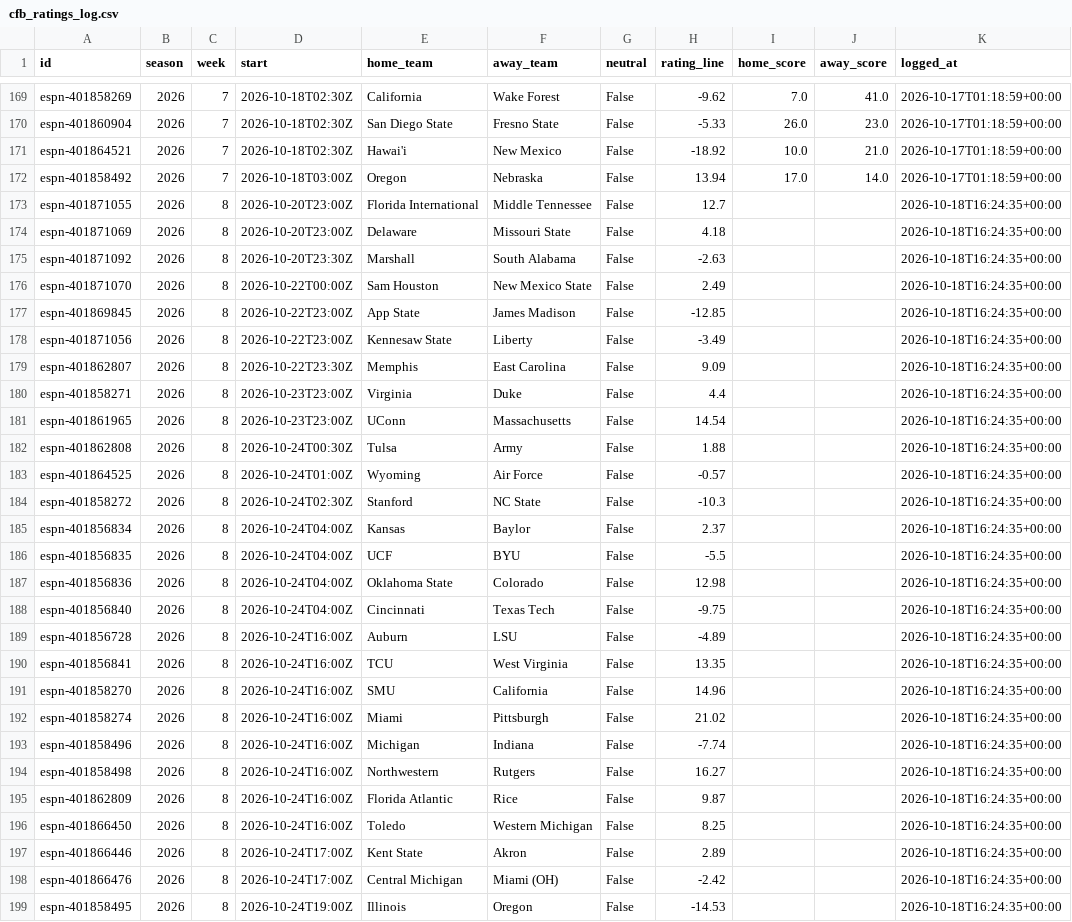
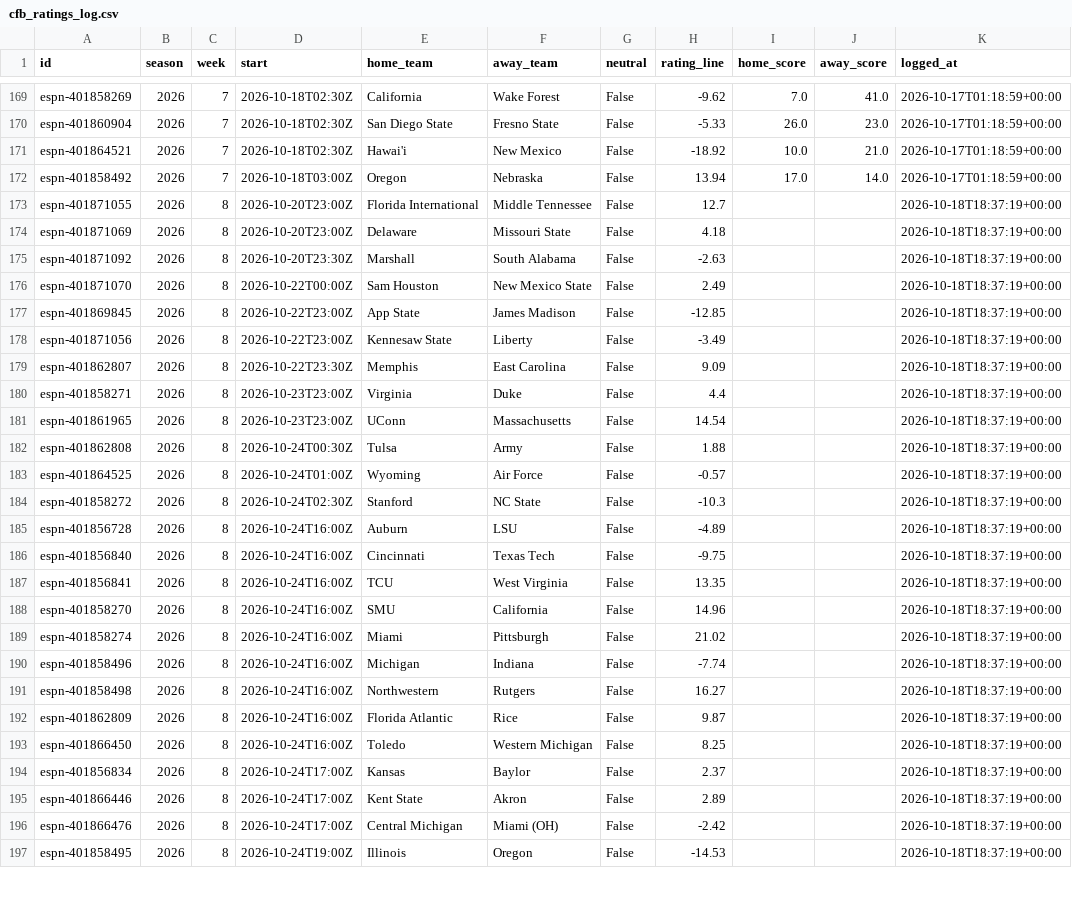
Before and after one commit to ant56-arch/ant56-arch.github.io, a CSV file: nfl-cfb/data/tracking/cfb_ratings_log.csv, drawn as a sheet; only a part is shown, gaps mark what is left out; the diff covers the shown part only.

```diff
--- a/nfl-cfb/data/tracking/cfb_ratings_log.csv
+++ b/nfl-cfb/data/tracking/cfb_ratings_log.csv
@@ -172,28 +172,26 @@ espn-401864521,2026,7,2026-10-18T02:30Z,Hawai'i,New Mexico,False,-18.92,10.0,21.
 espn-401858492,2026,7,2026-10-18T03:00Z,Oregon,Nebraska,False,13.94,17.0,14.0,2026-10-17T01:18:59+00:00
-espn-401871055,2026,8,2026-10-20T23:00Z,Florida International,Middle Tennessee,False,12.7,,,2026-10-18T16:24:35+00:00
-espn-401871069,2026,8,2026-10-20T23:00Z,Delaware,Missouri State,False,4.18,,,2026-10-18T16:24:35+00:00
-espn-401871092,2026,8,2026-10-20T23:30Z,Marshall,South Alabama,False,-2.63,,,2026-10-18T16:24:35+00:00
-espn-401871070,2026,8,2026-10-22T00:00Z,Sam Houston,New Mexico State,False,2.49,,,2026-10-18T16:24:35+00:00
-espn-401869845,2026,8,2026-10-22T23:00Z,App State,James Madison,False,-12.85,,,2026-10-18T16:24:35+00:00
-espn-401871056,2026,8,2026-10-22T23:00Z,Kennesaw State,Liberty,False,-3.49,,,2026-10-18T16:24:35+00:00
-espn-401862807,2026,8,2026-10-22T23:30Z,Memphis,East Carolina,False,9.09,,,2026-10-18T16:24:35+00:00
-espn-401858271,2026,8,2026-10-23T23:00Z,Virginia,Duke,False,4.4,,,2026-10-18T16:24:35+00:00
-espn-401861965,2026,8,2026-10-23T23:00Z,UConn,Massachusetts,False,14.54,,,2026-10-18T16:24:35+00:00
-espn-401862808,2026,8,2026-10-24T00:30Z,Tulsa,Army,False,1.88,,,2026-10-18T16:24:35+00:00
-espn-401864525,2026,8,2026-10-24T01:00Z,Wyoming,Air Force,False,-0.57,,,2026-10-18T16:24:35+00:00
-espn-401858272,2026,8,2026-10-24T02:30Z,Stanford,NC State,False,-10.3,,,2026-10-18T16:24:35+00:00
-espn-401856834,2026,8,2026-10-24T04:00Z,Kansas,Baylor,False,2.37,,,2026-10-18T16:24:35+00:00
-espn-401856835,2026,8,2026-10-24T04:00Z,UCF,BYU,False,-5.5,,,2026-10-18T16:24:35+00:00
-espn-401856836,2026,8,2026-10-24T04:00Z,Oklahoma State,Colorado,False,12.98,,,2026-10-18T16:24:35+00:00
-espn-401856840,2026,8,2026-10-24T04:00Z,Cincinnati,Texas Tech,False,-9.75,,,2026-10-18T16:24:35+00:00
-espn-401856728,2026,8,2026-10-24T16:00Z,Auburn,LSU,False,-4.89,,,2026-10-18T16:24:35+00:00
-espn-401856841,2026,8,2026-10-24T16:00Z,TCU,West Virginia,False,13.35,,,2026-10-18T16:24:35+00:00
-espn-401858270,2026,8,2026-10-24T16:00Z,SMU,California,False,14.96,,,2026-10-18T16:24:35+00:00
-espn-401858274,2026,8,2026-10-24T16:00Z,Miami,Pittsburgh,False,21.02,,,2026-10-18T16:24:35+00:00
-espn-401858496,2026,8,2026-10-24T16:00Z,Michigan,Indiana,False,-7.74,,,2026-10-18T16:24:35+00:00
-espn-401858498,2026,8,2026-10-24T16:00Z,Northwestern,Rutgers,False,16.27,,,2026-10-18T16:24:35+00:00
-espn-401862809,2026,8,2026-10-24T16:00Z,Florida Atlantic,Rice,False,9.87,,,2026-10-18T16:24:35+00:00
-espn-401866450,2026,8,2026-10-24T16:00Z,Toledo,Western Michigan,False,8.25,,,2026-10-18T16:24:35+00:00
-espn-401866446,2026,8,2026-10-24T17:00Z,Kent State,Akron,False,2.89,,,2026-10-18T16:24:35+00:00
-espn-401866476,2026,8,2026-10-24T17:00Z,Central Michigan,Miami (OH),False,-2.42,,,2026-10-18T16:24:35+00:00
-espn-401858495,2026,8,2026-10-24T19:00Z,Illinois,Oregon,False,-14.53,,,2026-10-18T16:24:35+00:00
+espn-401871055,2026,8,2026-10-20T23:00Z,Florida International,Middle Tennessee,False,12.7,,,2026-10-18T18:37:19+00:00
+espn-401871069,2026,8,2026-10-20T23:00Z,Delaware,Missouri State,False,4.18,,,2026-10-18T18:37:19+00:00
+espn-401871092,2026,8,2026-10-20T23:30Z,Marshall,South Alabama,False,-2.63,,,2026-10-18T18:37:19+00:00
+espn-401871070,2026,8,2026-10-22T00:00Z,Sam Houston,New Mexico State,False,2.49,,,2026-10-18T18:37:19+00:00
+espn-401869845,2026,8,2026-10-22T23:00Z,App State,James Madison,False,-12.85,,,2026-10-18T18:37:19+00:00
+espn-401871056,2026,8,2026-10-22T23:00Z,Kennesaw State,Liberty,False,-3.49,,,2026-10-18T18:37:19+00:00
+espn-401862807,2026,8,2026-10-22T23:30Z,Memphis,East Carolina,False,9.09,,,2026-10-18T18:37:19+00:00
+espn-401858271,2026,8,2026-10-23T23:00Z,Virginia,Duke,False,4.4,,,2026-10-18T18:37:19+00:00
+espn-401861965,2026,8,2026-10-23T23:00Z,UConn,Massachusetts,False,14.54,,,2026-10-18T18:37:19+00:00
+espn-401862808,2026,8,2026-10-24T00:30Z,Tulsa,Army,False,1.88,,,2026-10-18T18:37:19+00:00
+espn-401864525,2026,8,2026-10-24T01:00Z,Wyoming,Air Force,False,-0.57,,,2026-10-18T18:37:19+00:00
+espn-401858272,2026,8,2026-10-24T02:30Z,Stanford,NC State,False,-10.3,,,2026-10-18T18:37:19+00:00
+espn-401856728,2026,8,2026-10-24T16:00Z,Auburn,LSU,False,-4.89,,,2026-10-18T18:37:19+00:00
+espn-401856840,2026,8,2026-10-24T16:00Z,Cincinnati,Texas Tech,False,-9.75,,,2026-10-18T18:37:19+00:00
+espn-401856841,2026,8,2026-10-24T16:00Z,TCU,West Virginia,False,13.35,,,2026-10-18T18:37:19+00:00
+espn-401858270,2026,8,2026-10-24T16:00Z,SMU,California,False,14.96,,,2026-10-18T18:37:19+00:00
+espn-401858274,2026,8,2026-10-24T16:00Z,Miami,Pittsburgh,False,21.02,,,2026-10-18T18:37:19+00:00
+espn-401858496,2026,8,2026-10-24T16:00Z,Michigan,Indiana,False,-7.74,,,2026-10-18T18:37:19+00:00
+espn-401858498,2026,8,2026-10-24T16:00Z,Northwestern,Rutgers,False,16.27,,,2026-10-18T18:37:19+00:00
+espn-401862809,2026,8,2026-10-24T16:00Z,Florida Atlantic,Rice,False,9.87,,,2026-10-18T18:37:19+00:00
+espn-401866450,2026,8,2026-10-24T16:00Z,Toledo,Western Michigan,False,8.25,,,2026-10-18T18:37:19+00:00
+espn-401856834,2026,8,2026-10-24T17:00Z,Kansas,Baylor,False,2.37,,,2026-10-18T18:37:19+00:00
+espn-401866446,2026,8,2026-10-24T17:00Z,Kent State,Akron,False,2.89,,,2026-10-18T18:37:19+00:00
+espn-401866476,2026,8,2026-10-24T17:00Z,Central Michigan,Miami (OH),False,-2.42,,,2026-10-18T18:37:19+00:00
+espn-401858495,2026,8,2026-10-24T19:00Z,Illinois,Oregon,False,-14.53,,,2026-10-18T18:37:19+00:00
```
Also changed, not shown: 2 added rows and 29 edited cells elsewhere in this file, nfl-cfb/data/tracking/cfb_predictions_log.csv, nfl-cfb/data/tracking/predictions_log.csv, 3 other files.
